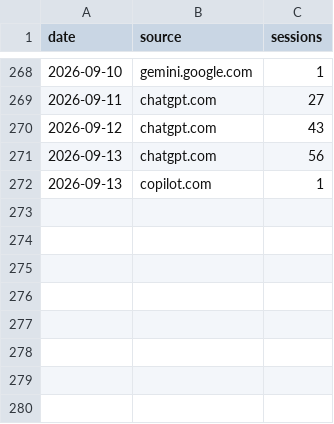
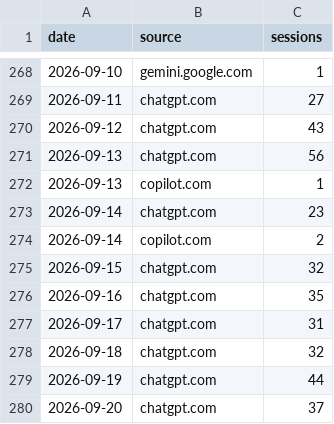
Before and after one commit to Experience-Factory/EF-AI-Traffic-Watch, a CSV file: data/ai_sources_daily.csv, drawn as a sheet; only a part is shown, gaps mark what is left out.

```diff
--- a/data/ai_sources_daily.csv
+++ b/data/ai_sources_daily.csv
@@ -272 +272,9 @@ date,source,sessions
 2026-09-13,copilot.com,1
+2026-09-14,chatgpt.com,23
+2026-09-14,copilot.com,2
+2026-09-15,chatgpt.com,32
+2026-09-16,chatgpt.com,35
+2026-09-17,chatgpt.com,31
+2026-09-18,chatgpt.com,32
+2026-09-19,chatgpt.com,44
+2026-09-20,chatgpt.com,37
```
Also changed, not shown: data/b2b_daily.csv, data/sessions_daily.csv, 2 other files.
